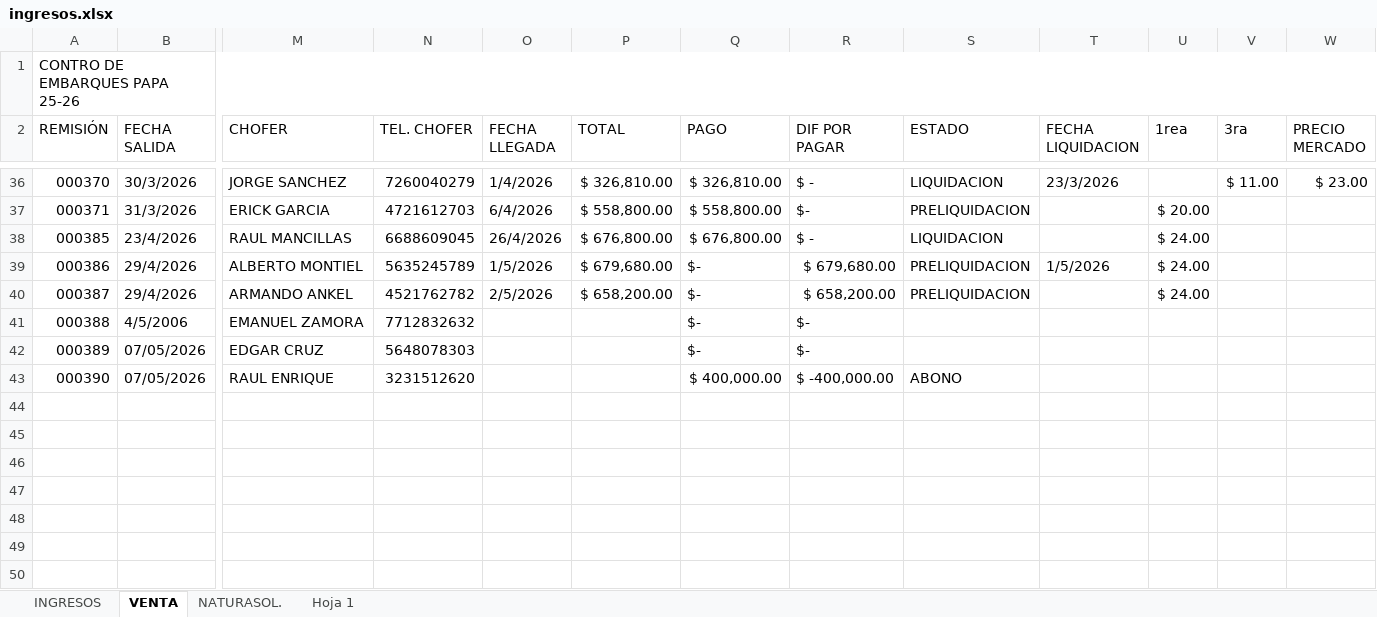
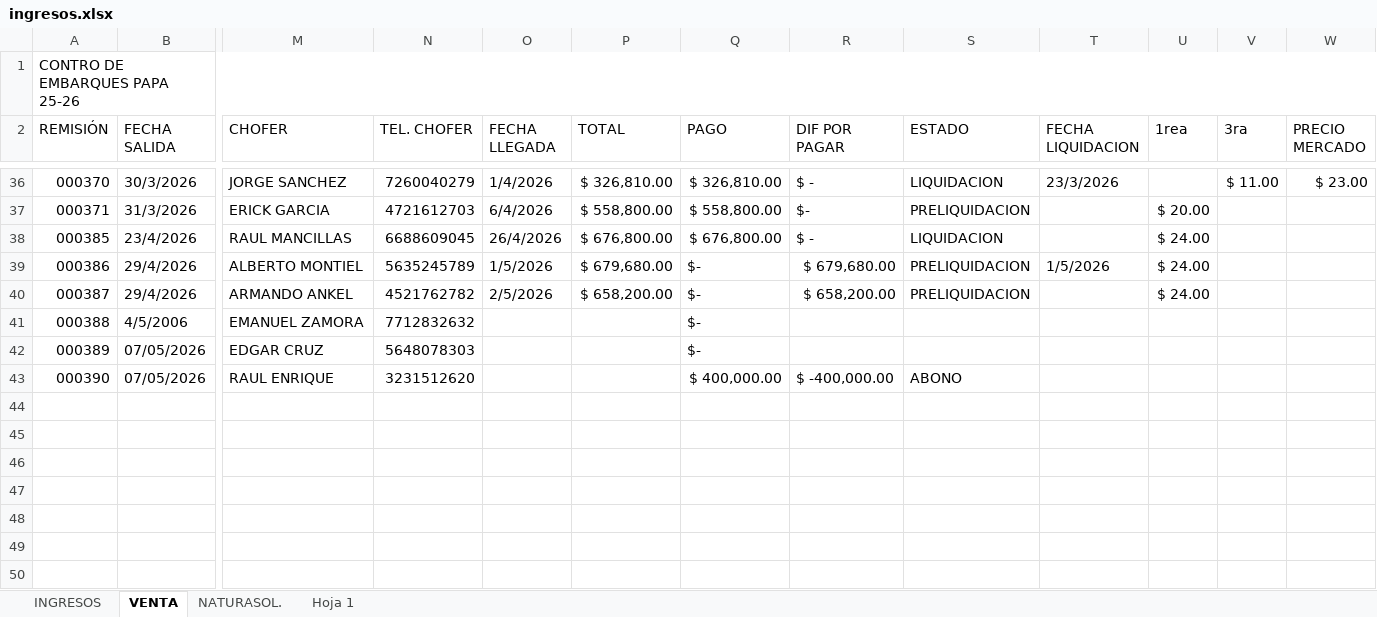
Before and after one commit to NormanProduce/Ciclo-25-26, an Excel workbook: ingresos.xlsx, sheet VENTA, drawn as a sheet; only a part is shown, gaps mark what is left out; values as stored, in another font and other column widths than the file's, no cell formats; charts and pictures not drawn; rows hold the shown columns only; the diff covers the shown part only; the diff names each change by its address in the sheet, - before the commit and + after, or states it on an @@ line.

```diff
--- a/ingresos.xlsx (sheet VENTA)
+++ b/ingresos.xlsx (sheet VENTA)
-R41:R42 (DIF POR PAGAR): $-
+R41:R42 (DIF POR PAGAR): (empty)
+row 44: (empty)
+row 45: (empty)
+row 46: (empty)
+row 47: (empty)
+row 48: (empty)
+row 49: (empty)
+row 50: (empty)
```
Also changed, not shown: 9 added rows and 4 edited cells elsewhere in this sheet, cell formats, formulas that keep their value.
